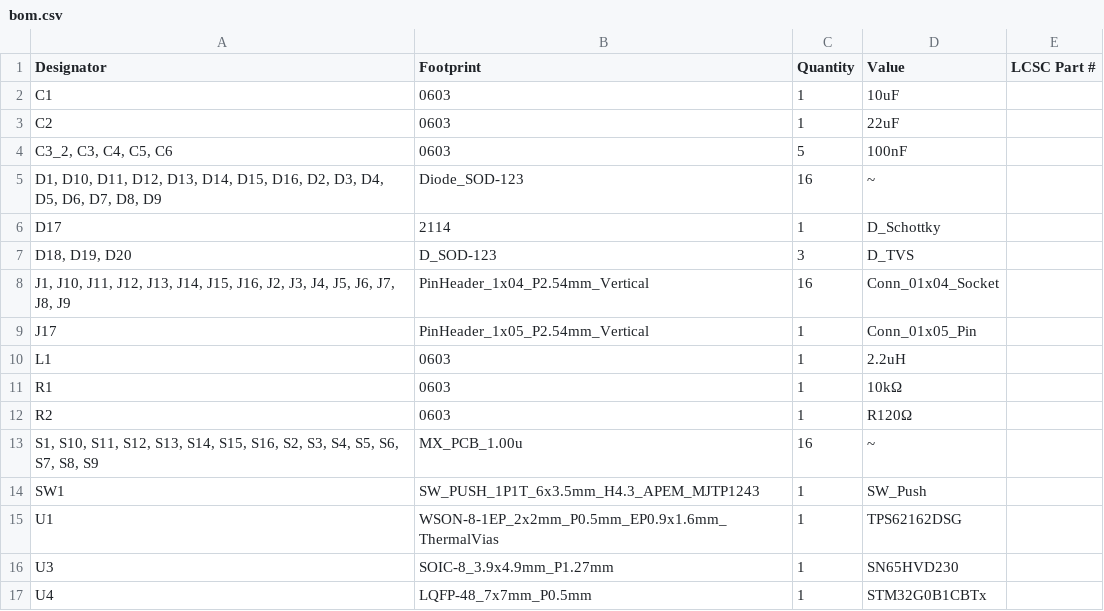
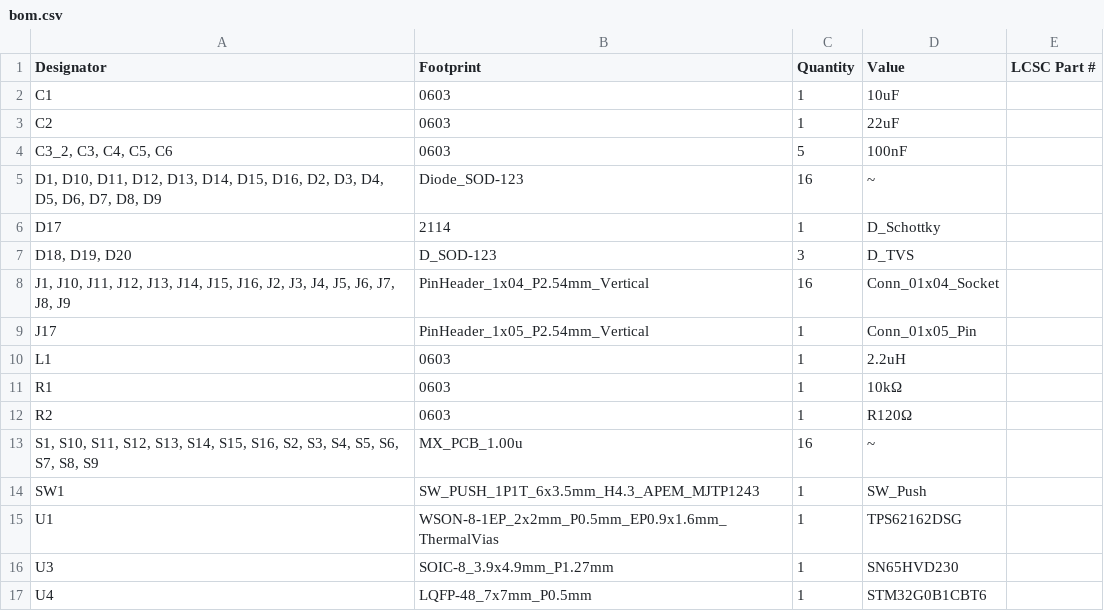
Before and after one commit to JoelNymark/modu-hardware, a CSV file: 4x4-key-pcb/production/bom.csv, drawn as a sheet.

```diff
--- a/4x4-key-pcb/production/bom.csv
+++ b/4x4-key-pcb/production/bom.csv
@@ -16,2 +16,2 @@ U1,WSON-8-1EP_2x2mm_P0.5mm_EP0.9x1.6mm_ThermalVias,1,TPS62162DSG,
 U3,SOIC-8_3.9x4.9mm_P1.27mm,1,SN65HVD230,
-U4,LQFP-48_7x7mm_P0.5mm,1,STM32G0B1CBTx,
+U4,LQFP-48_7x7mm_P0.5mm,1,STM32G0B1CBT6,
```
Also changed, not shown: hub-pcb/production/bom.csv, hub-pcb/production/positions.csv, 8 other files.
